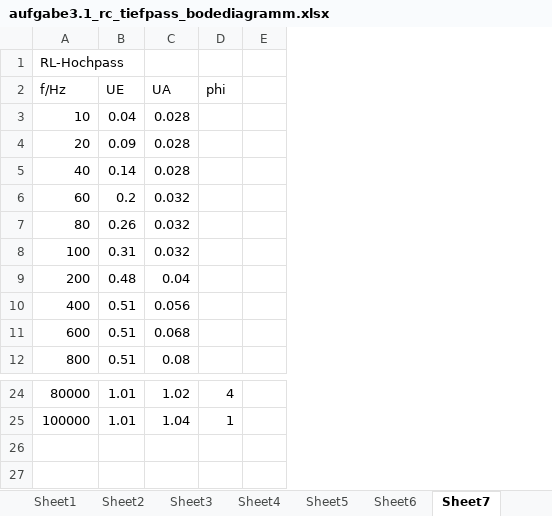
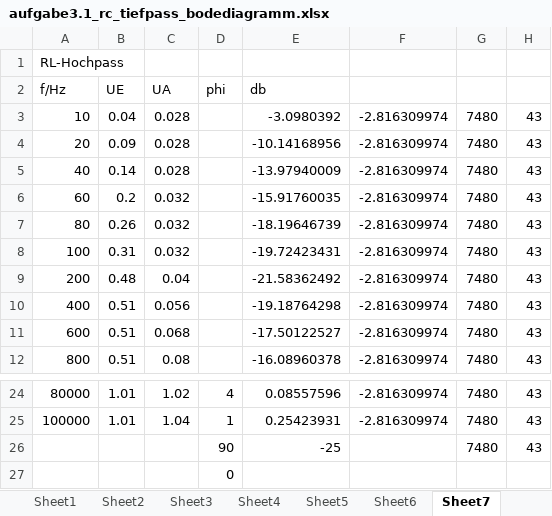
Before and after one commit to rotbackenpfeifdruesling/etglu2017s, an Excel workbook: lu2/aufgabe3.1_rc_tiefpass_bodediagramm.xlsx, sheet Sheet7, drawn as a sheet; only a part is shown, gaps mark what is left out; values as stored, in another font and other column widths than the file's, no borders; charts and pictures not drawn; removed rows and columns are numbered as before the commit, all else as after; the diff names each change by its address in the sheet, - before the commit and + after, or states it on an @@ line.

```diff
--- a/lu2/aufgabe3.1_rc_tiefpass_bodediagramm.xlsx (sheet Sheet7)
+++ b/lu2/aufgabe3.1_rc_tiefpass_bodediagramm.xlsx (sheet Sheet7)
-column E, empty
+column E (db), rows 3-12: -3.0980392 | -10.14168956 | -13.97940009 | -15.91760035 | -18.19646739 | -19.72423431 | -21.58362492 | -19.18764298 | -17.50122527 | -16.08960378; rows 24-25: 0.08557596 | 0.25423931
+column F, rows 3-12: all -2.816309974; rows 24-25: -2.816309974 | -2.816309974
+column G, rows 3-12: all 7480; rows 24-25: 7480 | 7480
+column H, rows 3-12: all 43; rows 24-25: 43 | 43
+row 26:  |  |  | 90 | -25 |  | 7480 | 43
+row 27:  |  |  | 0
```
Also changed, not shown: sheet Sheet3, sheet Sheet5, sheet Sheet4, sheet Sheet6, charts or pictures, 4 other files.
